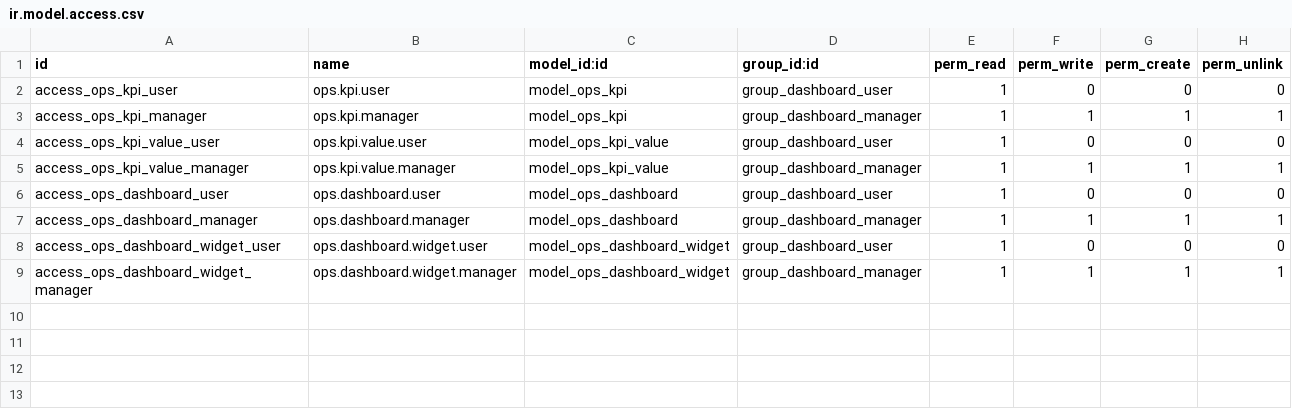
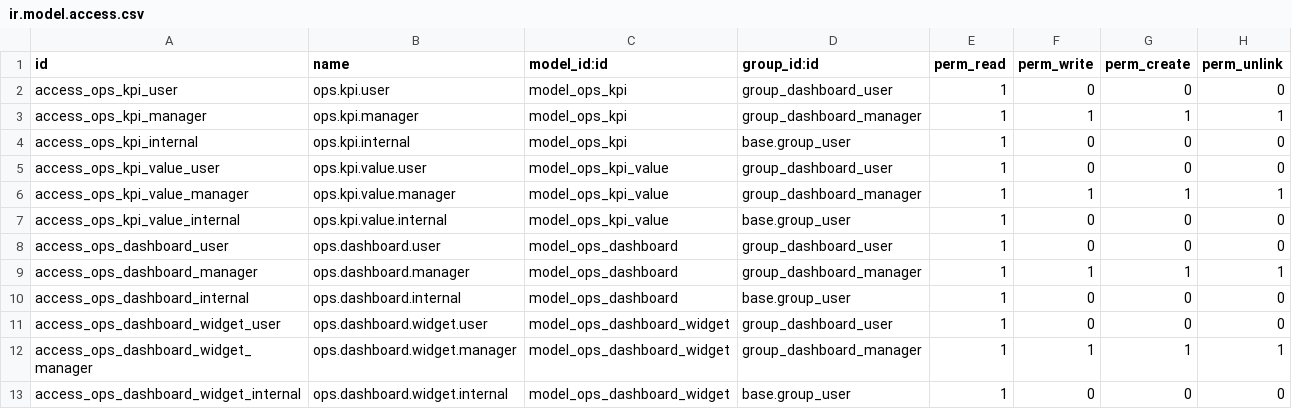
Before and after one commit to MoeZayour/claude_ops, a CSV file: addons/ops_dashboard/security/ir.model.access.csv, drawn as a sheet; the diff names each change by its address in the sheet, - before the commit and + after, or states it on an @@ line.

```diff
--- a/addons/ops_dashboard/security/ir.model.access.csv
+++ b/addons/ops_dashboard/security/ir.model.access.csv
+row 4: access_ops_kpi_internal | ops.kpi.internal | model_ops_kpi | base.group_user | 1 | 0 | 0 | 0
+row 7: access_ops_kpi_value_internal | ops.kpi.value.internal | model_ops_kpi_value | base.group_user | 1 | 0 | 0 | 0
+row 10: access_ops_dashboard_internal | ops.dashboard.internal | model_ops_dashboard | base.group_user | 1 | 0 | 0 | 0
+row 13: access_ops_dashboard_widget_internal | ops.dashboard.widget.internal | model_ops_dashboard_widget | base.group_user | 1 | 0 | 0 | 0
```
Also changed, not shown: 10 other files.
